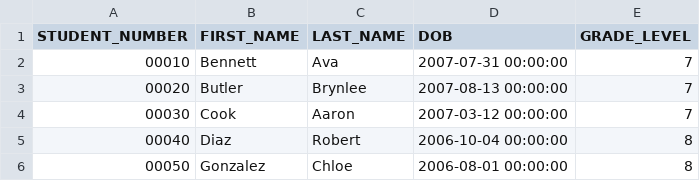
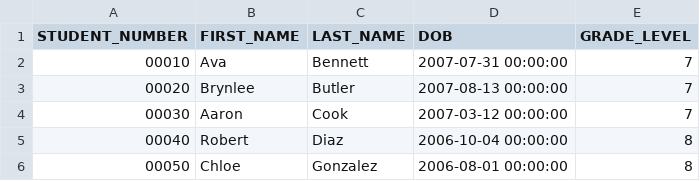
Before and after one commit to ndisera/Sprout, a CSV file: importer/test_csvs/students.csv, drawn as a sheet.

```diff
--- a/importer/test_csvs/students.csv
+++ b/importer/test_csvs/students.csv
@@ -1,6 +1,6 @@
 STUDENT_NUMBER,FIRST_NAME,LAST_NAME,DOB,GRADE_LEVEL
-00010,Bennett,Ava,2007-07-31 00:00:00,7
-00020,Butler,Brynlee,2007-08-13 00:00:00,7
-00030,Cook,Aaron,2007-03-12 00:00:00,7
-00040,Diaz,Robert,2006-10-04 00:00:00,8
-00050,Gonzalez,Chloe,2006-08-01 00:00:00,8
+00010,Ava,Bennett,2007-07-31 00:00:00,7
+00020,Brynlee,Butler,2007-08-13 00:00:00,7
+00030,Aaron,Cook,2007-03-12 00:00:00,7
+00040,Robert,Diaz,2006-10-04 00:00:00,8
+00050,Chloe,Gonzalez,2006-08-01 00:00:00,8
```
Also changed, not shown: importer/test_csvs/classes.csv, importer/test_csvs/terms.csv, 12 other files.
